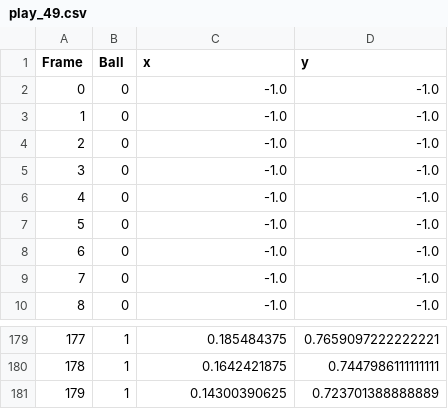
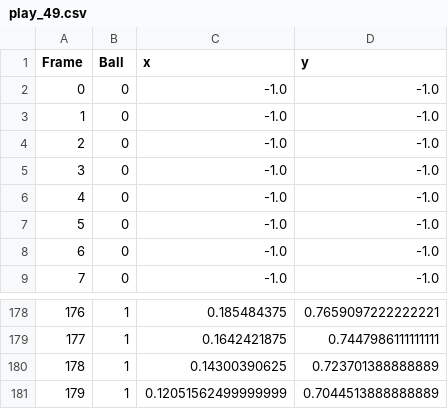
Before and after one commit to ajtao/ball-tracking, a CSV file: raw_data/play_49.csv, drawn as a sheet; only a part is shown, gaps mark what is left out; removed rows and columns are numbered as before the commit, all else as after; the diff names each change by its address in the sheet, - before the commit and + after, or states it on an @@ line.

Commit message:
Fixed annotation frame shift
Fixed annotation frame shift

```diff
--- a/raw_data/play_49.csv
+++ b/raw_data/play_49.csv
-row 2: 0 | 0 | -1.0 | -1.0
@@ column A (Frame) renumbered between rows 2 and 180 @@
+row 181: 179 | 1 | 0.12051562499999999 | 0.7044513888888889
```
Also changed, not shown: raw_data/play_11.csv, raw_data/play_65.csv, 8 other files.
